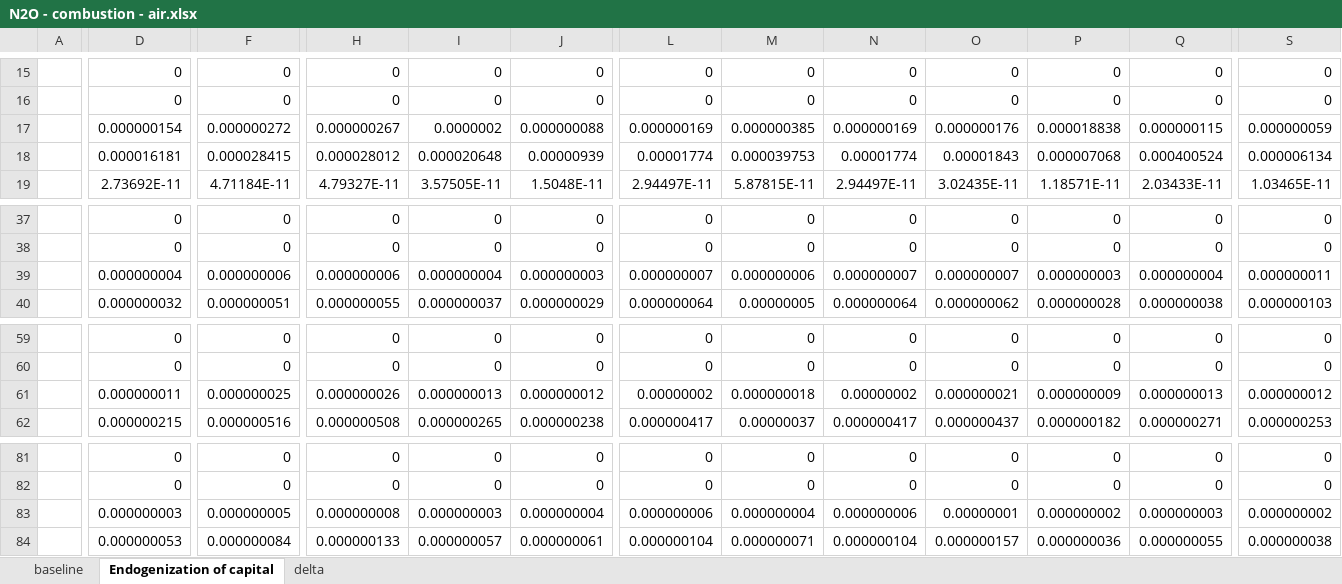
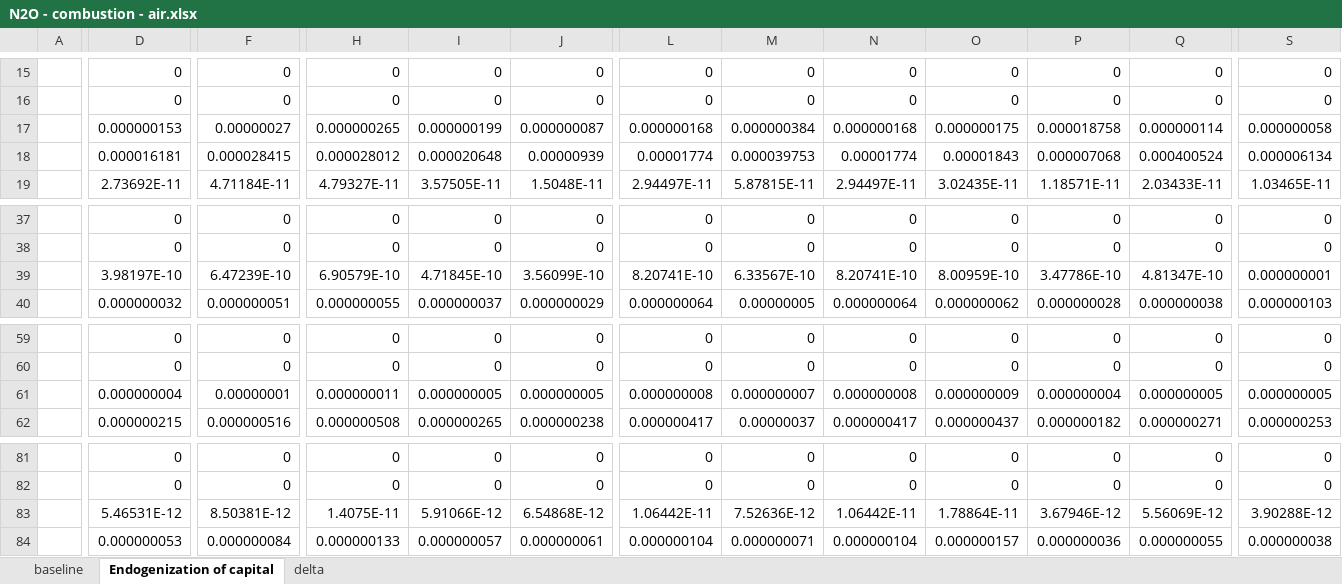
Before and after one commit to SESAM-Polimi/GT-IOA, an Excel workbook: Results/N2O - combustion - air.xlsx, sheet Endogenization of capital, drawn as a sheet; only a part is shown, gaps mark what is left out; values as stored, in another font and other column widths than the file's, no borders; removed rows and columns are numbered as before the commit, all else as after; rows hold the shown columns only; the diff covers the shown part only; the diff names each change by its address in the sheet, - before the commit and + after, or states it on an @@ line.

```diff
--- a/Results/N2O - combustion - air.xlsx (sheet Endogenization of capital)
+++ b/Results/N2O - combustion - air.xlsx (sheet Endogenization of capital)
-D17: 0.000000154
+D17: 0.000000153
-F17: 0.000000272
+F17: 0.00000027
-H17: 0.000000267
+H17: 0.000000265
-I17: 0.0000002
+I17: 0.000000199
-J17: 0.000000088
+J17: 0.000000087
-L17: 0.000000169
+L17: 0.000000168
-M17: 0.000000385
+M17: 0.000000384
-N17: 0.000000169
+N17: 0.000000168
-O17: 0.000000176
+O17: 0.000000175
-P17: 0.000018838
+P17: 0.000018758
-Q17: 0.000000115
+Q17: 0.000000114
-S17: 0.000000059
+S17: 0.000000058
-row 39:  | 0.000000004 | 0.000000006 | 0.000000006 | 0.000000004 | 0.000000003 | 0.000000007 | 0.000000006 | 0.000000007 | 0.000000007 | 0.000000003 | 0.000000004 | 0.000000011
+row 39:  | 3.98197E-10 | 6.47239E-10 | 6.90579E-10 | 4.71845E-10 | 3.56099E-10 | 8.20741E-10 | 6.33567E-10 | 8.20741E-10 | 8.00959E-10 | 3.47786E-10 | 4.81347E-10 | 0.000000001
-row 61:  | 0.000000011 | 0.000000025 | 0.000000026 | 0.000000013 | 0.000000012 | 0.00000002 | 0.000000018 | 0.00000002 | 0.000000021 | 0.000000009 | 0.000000013 | 0.000000012
+row 61:  | 0.000000004 | 0.00000001 | 0.000000011 | 0.000000005 | 0.000000005 | 0.000000008 | 0.000000007 | 0.000000008 | 0.000000009 | 0.000000004 | 0.000000005 | 0.000000005
-row 83:  | 0.000000003 | 0.000000005 | 0.000000008 | 0.000000003 | 0.000000004 | 0.000000006 | 0.000000004 | 0.000000006 | 0.00000001 | 0.000000002 | 0.000000003 | 0.000000002
+row 83:  | 5.46531E-12 | 8.50381E-12 | 1.4075E-11 | 5.91066E-12 | 6.54868E-12 | 1.06442E-11 | 7.52636E-12 | 1.06442E-11 | 1.78864E-11 | 3.67946E-12 | 5.56069E-12 | 3.90288E-12
```
Also changed, not shown: 42 edited cells elsewhere in this sheet, sheet delta, sheet baseline, Aggregations/Aggregation_linkages.xlsx, Results/CH4 - combustion - air.xlsx, 27 other files.
